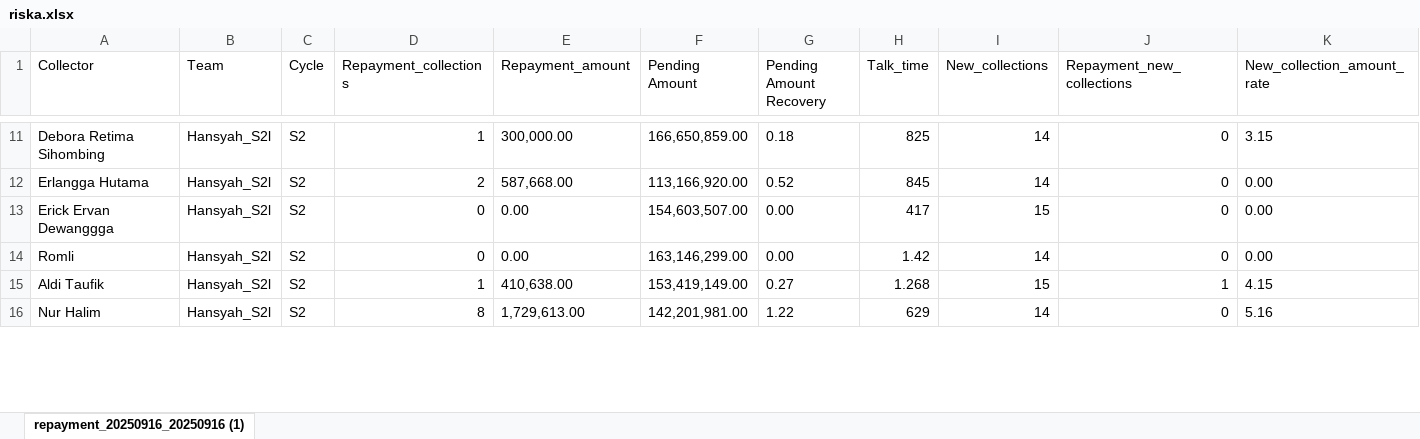
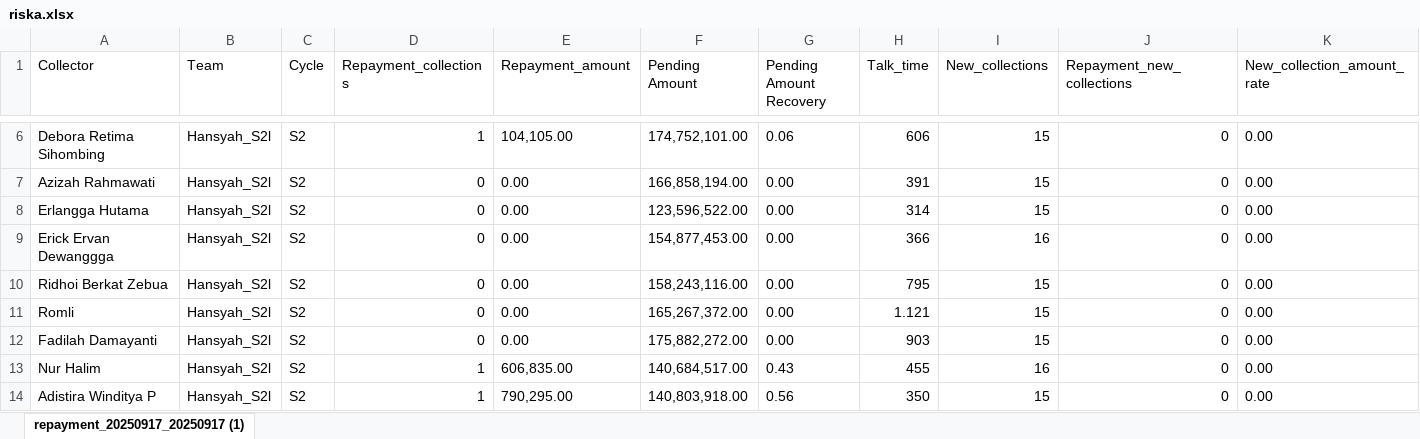
Before and after one commit to hansyahm99/first-project, an Excel workbook: riska.xlsx, sheet repayment_20250917_20250917 (1), drawn as a sheet; only a part is shown, gaps mark what is left out; values as stored, in another font and other column widths than the file's, no borders; removed rows and columns are numbered as before the commit, all else as after; rows hold the shown columns only; the diff covers the shown part only; the diff names each change by its address in the sheet, - before the commit and + after, or states it on an @@ line.

```diff
--- a/riska.xlsx (sheet repayment_20250917_20250917 (1))
+++ b/riska.xlsx (sheet repayment_20250917_20250917 (1))
-sheet tab: repayment_20250916_20250916 (1)
+sheet tab: repayment_20250917_20250917 (1)
-E6 (Repayment_amount): 300,000.00
+E6 (Repayment_amount): 104,105.00
-F6 (Pending Amount): 166,650,859.00
+F6 (Pending Amount): 174,752,101.00
-G6 (Pending Amount Recovery): 0.18
+G6 (Pending Amount Recovery): 0.06
-H6 (Talk_time): 825
+H6 (Talk_time): 606
-I6 (New_collections): 14
+I6 (New_collections): 15
-K6 (New_collection_amount_rate): 3.15
+K6 (New_collection_amount_rate): 0.00
+row 7: Azizah Rahmawati | Hansyah_S2l | S2 | 0 | 0.00 | 166,858,194.00 | 0.00 | 391 | 15 | 0 | 0.00
-D8 (Repayment_collections): 2
+D8 (Repayment_collections): 0
-E8 (Repayment_amount): 587,668.00
+E8 (Repayment_amount): 0.00
-F8 (Pending Amount): 113,166,920.00
+F8 (Pending Amount): 123,596,522.00
-G8 (Pending Amount Recovery): 0.52
+G8 (Pending Amount Recovery): 0.00
-H8 (Talk_time): 845
+H8 (Talk_time): 314
-I8 (New_collections): 14
+I8 (New_collections): 15
-F9 (Pending Amount): 154,603,507.00
+F9 (Pending Amount): 154,877,453.00
-H9 (Talk_time): 417
+H9 (Talk_time): 366
-I9 (New_collections): 15
+I9 (New_collections): 16
+row 10: Ridhoi Berkat Zebua | Hansyah_S2l | S2 | 0 | 0.00 | 158,243,116.00 | 0.00 | 795 | 15 | 0 | 0.00
-F11 (Pending Amount): 163,146,299.00
+F11 (Pending Amount): 165,267,372.00
-H11 (Talk_time): 1.42
+H11 (Talk_time): 1.121
-I11 (New_collections): 14
+I11 (New_collections): 15
-row 15: Aldi Taufik | Hansyah_S2l | S2 | 1 | 410,638.00 | 153,419,149.00 | 0.27 | 1.268 | 15 | 1 | 4.15
+row 12: Fadilah Damayanti | Hansyah_S2l | S2 | 0 | 0.00 | 175,882,272.00 | 0.00 | 903 | 15 | 0 | 0.00
-D13 (Repayment_collections): 8
+D13 (Repayment_collections): 1
-E13 (Repayment_amount): 1,729,613.00
+E13 (Repayment_amount): 606,835.00
-F13 (Pending Amount): 142,201,981.00
+F13 (Pending Amount): 140,684,517.00
-G13 (Pending Amount Recovery): 1.22
+G13 (Pending Amount Recovery): 0.43
-H13 (Talk_time): 629
+H13 (Talk_time): 455
-I13 (New_collections): 14
+I13 (New_collections): 16
-K13 (New_collection_amount_rate): 5.16
+K13 (New_collection_amount_rate): 0.00
+row 14: Adistira Winditya P | Hansyah_S2l | S2 | 1 | 790,295.00 | 140,803,918.00 | 0.56 | 350 | 15 | 0 | 0.00
```
Also changed, not shown: 3 added rows, 6 removed rows and 33 edited cells elsewhere in this sheet, nurlita.xlsx, riskuy.xlsx, 1 other file.
